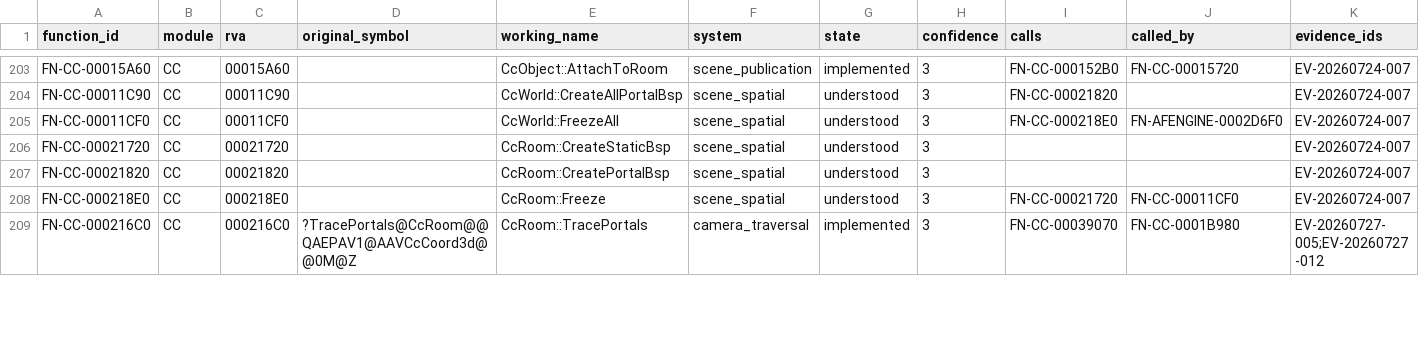
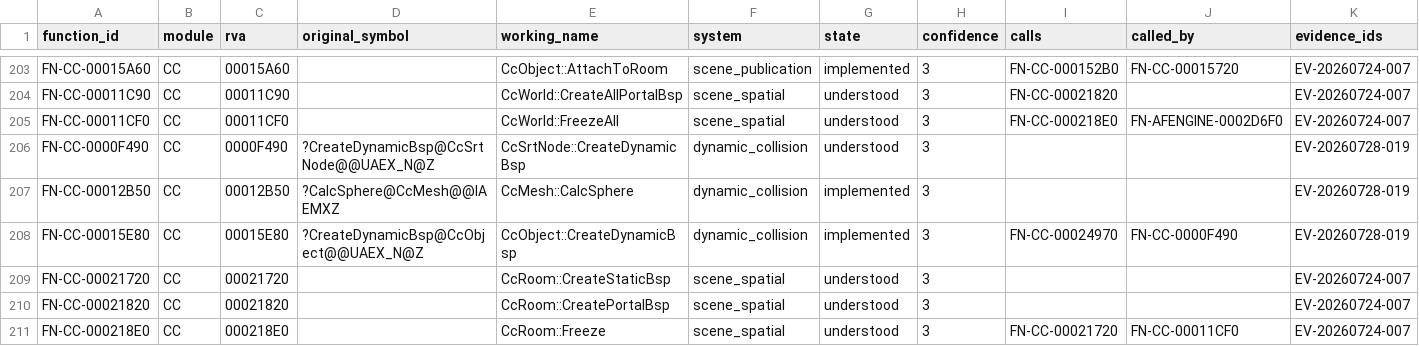
Before and after one commit to tryk016/airfix-dogfighter, a CSV file: docs/re/FUNCTION-CATALOG.csv, drawn as a sheet; only a part is shown, gaps mark what is left out; the shorter side is filled out with more unchanged rows; rows hold the shown columns only; the diff covers the shown part only; the diff names each change by its address in the sheet, - before the commit and + after, or states it on an @@ line.

Commit message:
Recover dynamic-object BSP line tracing

```diff
--- a/docs/re/FUNCTION-CATALOG.csv
+++ b/docs/re/FUNCTION-CATALOG.csv
+row 206: FN-CC-0000F490 | CC | 0000F490 | ?CreateDynamicBsp@CcSrtNode@@UAEX_N@Z | CcSrtNode::CreateDynamicBsp | dynamic_collision | understood | 3 |  |  | EV-20260728-019
+row 207: FN-CC-00012B50 | CC | 00012B50 | ?CalcSphere@CcMesh@@IAEMXZ | CcMesh::CalcSphere | dynamic_collision | implemented | 3 |  |  | EV-20260728-019
+row 208: FN-CC-00015E80 | CC | 00015E80 | ?CreateDynamicBsp@CcObject@@UAEX_N@Z | CcObject::CreateDynamicBsp | dynamic_collision | implemented | 3 | FN-CC-00024970 | FN-CC-0000F490 | EV-20260728-019
```
Also changed, not shown: 2 added rows and 7 edited cells elsewhere in this file, 10 other files.
